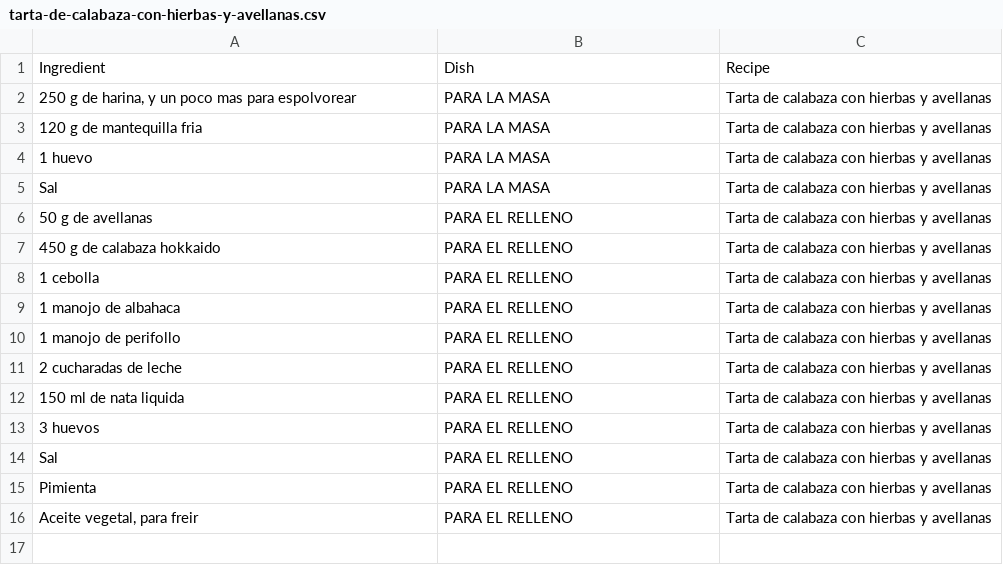
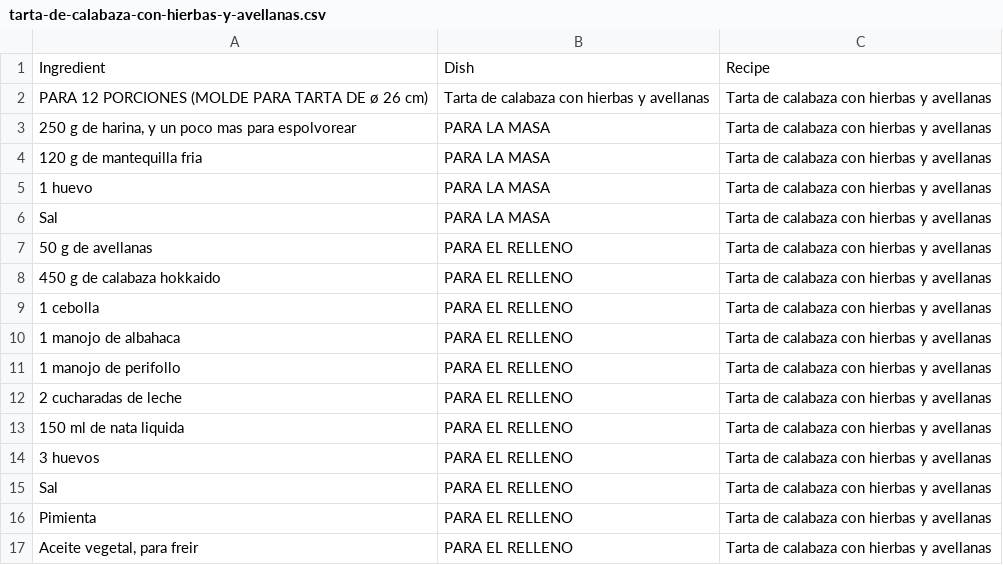
Before and after one commit to sgon1853/go-recipe-scraping, a CSV file: cmd/recipe-scraper/downloaded/tarta-de-calabaza-con-hierbas-y-avellanas.csv, drawn as a sheet; the diff names each change by its address in the sheet, - before the commit and + after, or states it on an @@ line.

Commit message:
impl recipe scrapper

```diff
--- a/cmd/recipe-scraper/downloaded/tarta-de-calabaza-con-hierbas-y-avellanas.csv
+++ b/cmd/recipe-scraper/downloaded/tarta-de-calabaza-con-hierbas-y-avellanas.csv
+row 2: PARA 12 PORCIONES (MOLDE PARA TARTA DE ø 26 cm) | Tarta de calabaza con hierbas y avellanas | Tarta de calabaza con hierbas y avellanas
```
Also changed, not shown: 17 other files.
